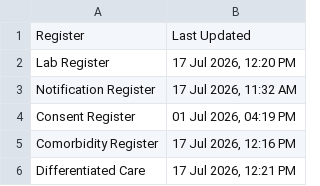
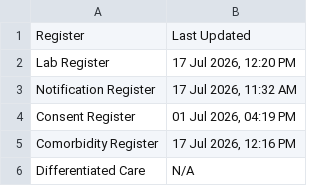
Before and after one commit to NTEP-AMC/blank-app, a CSV file: Update_Timestamps.csv, drawn as a sheet.

```diff
--- a/Update_Timestamps.csv
+++ b/Update_Timestamps.csv
@@ -5,2 +5,2 @@ Consent Register,"01 Jul 2026, 04:19 PM"
 Comorbidity Register,"17 Jul 2026, 12:16 PM"
-Differentiated Care,"17 Jul 2026, 12:21 PM"
+Differentiated Care,N/A
```
Also changed, not shown: 3 other files.
